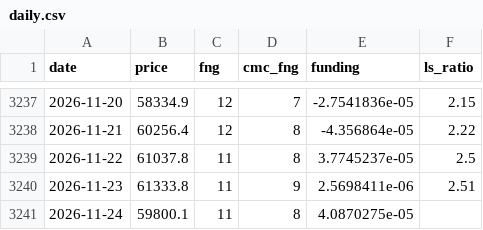
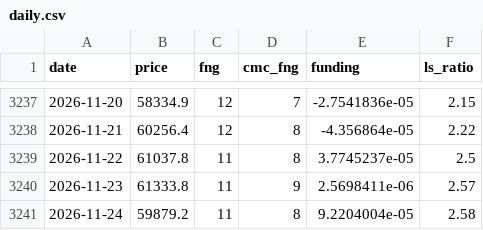
Before and after one commit to cdean12/Crypto-Sentiment, a CSV file: data/daily.csv, drawn as a sheet; only a part is shown, gaps mark what is left out.

Commit message:
Update data 2026-11-24T21:19Z

```diff
--- a/data/daily.csv
+++ b/data/daily.csv
@@ -3239,3 +3239,3 @@ date,price,fng,cmc_fng,funding,ls_ratio
 2026-11-22,61037.8,11,8,3.7745237e-05,2.5
-2026-11-23,61333.8,11,9,2.5698411e-06,2.51
-2026-11-24,59800.1,11,8,4.0870275e-05,
+2026-11-23,61333.8,11,9,2.5698411e-06,2.57
+2026-11-24,59879.2,11,8,9.2204004e-05,2.58
```
Also changed, not shown: 1 other file.
